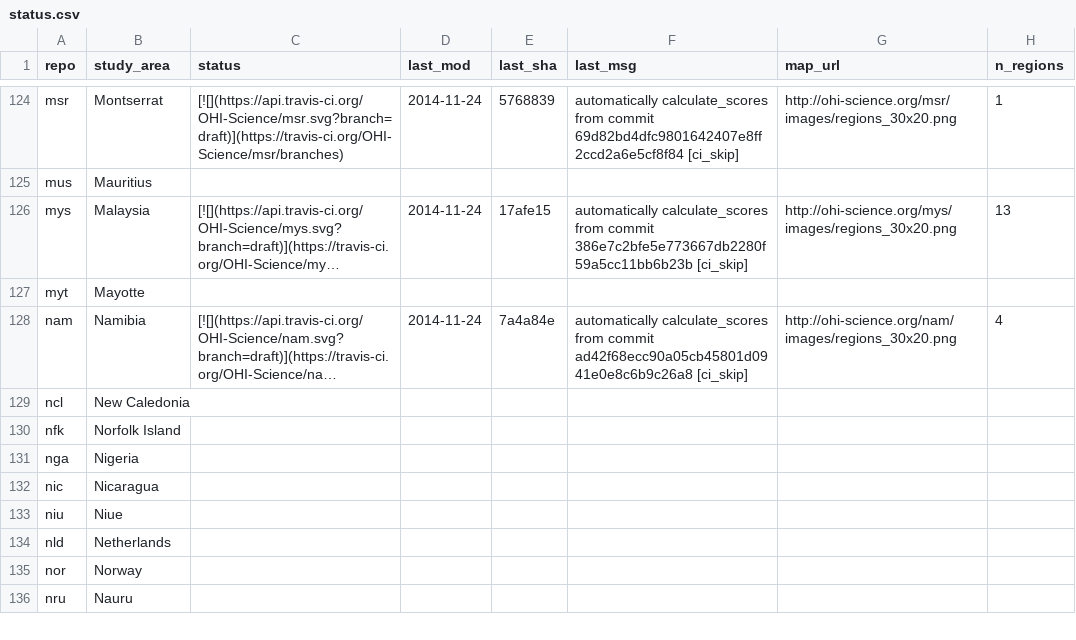
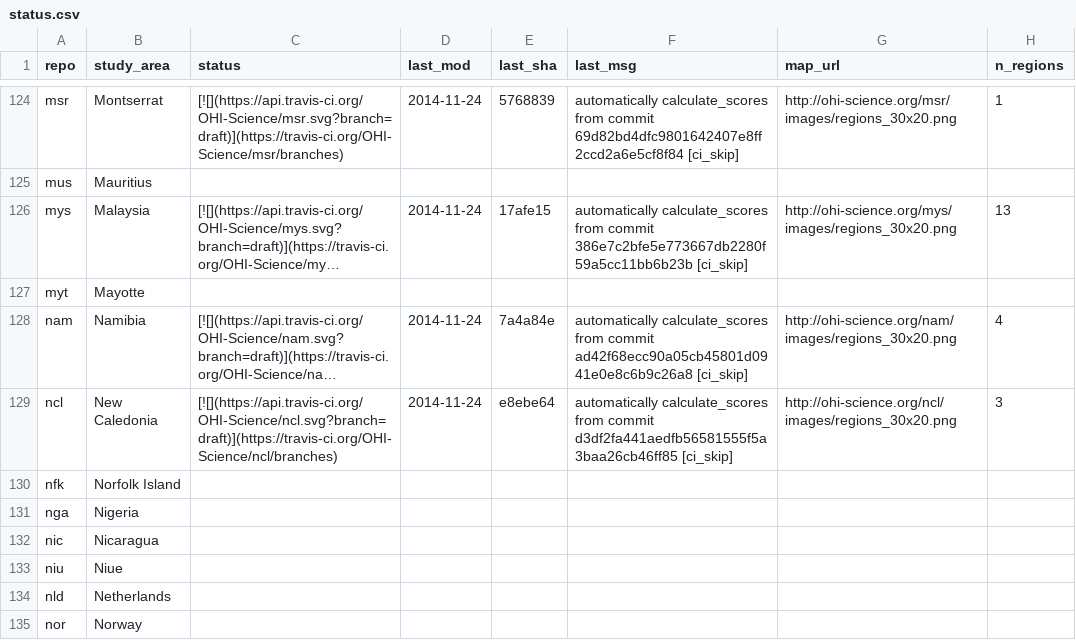
Before and after one commit to OHI-Science/subcountry, a CSV file: _data/status.csv, drawn as a sheet; only a part is shown, gaps mark what is left out; the shorter side is filled out with more unchanged rows; long unchanged cells end in …; the diff names each change by its address in the sheet, - before the commit and + after, or states it on an @@ line.

Commit message:
updated status from ncl commit e8ebe64

```diff
--- a/_data/status.csv
+++ b/_data/status.csv
-C129 (status): (empty)
+C129 (status): [![](https://api.travis-ci.org/OHI-Science/ncl.svg?branch=draft)](https://travis-ci.org/OHI-Science/ncl/branches)
-D129 (last_mod): (empty)
+D129 (last_mod): 2014-11-24
-E129 (last_sha): (empty)
+E129 (last_sha): e8ebe64
-F129 (last_msg): (empty)
+F129 (last_msg): automatically calculate_scores from commit d3df2fa441aedfb56581555f5a3baa26cb46ff85 [ci_skip]
-G129 (map_url): (empty)
+G129 (map_url): http://ohi-science.org/ncl/images/regions_30x20.png
-H129 (n_regions): (empty)
+H129 (n_regions): 3
```
